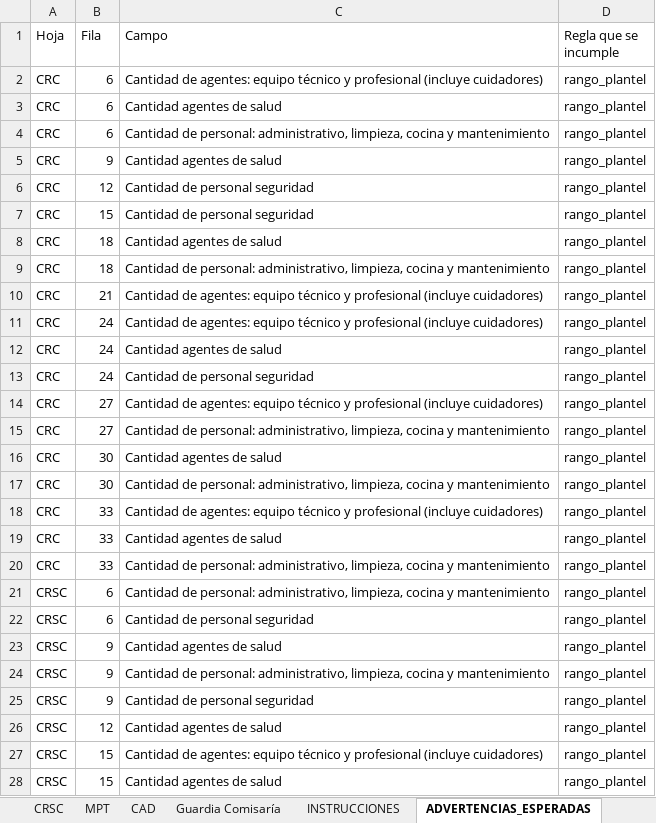
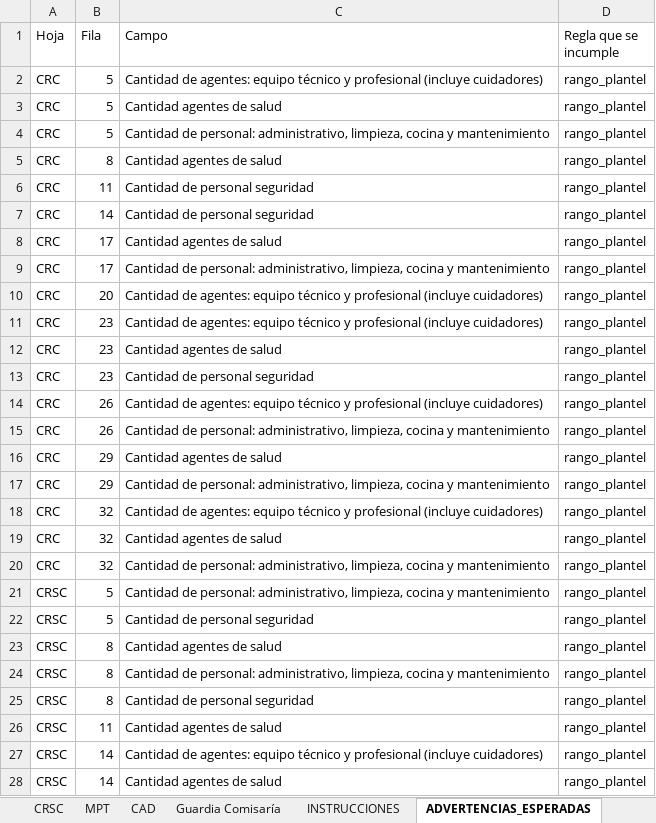
Before and after one commit to dsocial118/Modulo-de-Importaciones-Recurrentes, an Excel workbook: runac/demo/DISP_PENAL_2026_T1_Chubut_CON_ADVERTENCIAS.xlsx, sheet ADVERTENCIAS_ESPERADAS, drawn as a sheet; only a part is shown; values as stored, in another font and other column widths than the file's, no borders; the diff covers the shown part only; the diff names each change by its address in the sheet, - before the commit and + after, or states it on an @@ line.

```diff
--- a/runac/demo/DISP_PENAL_2026_T1_Chubut_CON_ADVERTENCIAS.xlsx (sheet ADVERTENCIAS_ESPERADAS)
+++ b/runac/demo/DISP_PENAL_2026_T1_Chubut_CON_ADVERTENCIAS.xlsx (sheet ADVERTENCIAS_ESPERADAS)
-B2:B4 (Fila): 6
+B2:B4 (Fila): 5
-B5 (Fila): 9
+B5 (Fila): 8
-B6 (Fila): 12
+B6 (Fila): 11
-B7 (Fila): 15
+B7 (Fila): 14
-B8:B9 (Fila): 18
+B8:B9 (Fila): 17
-B10 (Fila): 21
+B10 (Fila): 20
-B11:B13 (Fila): 24
+B11:B13 (Fila): 23
-B14:B15 (Fila): 27
+B14:B15 (Fila): 26
-B16:B17 (Fila): 30
+B16:B17 (Fila): 29
-B18:B20 (Fila): 33
+B18:B20 (Fila): 32
-B21:B22 (Fila): 6
+B21:B22 (Fila): 5
-B23:B25 (Fila): 9
+B23:B25 (Fila): 8
-B26 (Fila): 12
+B26 (Fila): 11
-B27:B28 (Fila): 15
+B27:B28 (Fila): 14
```
Also changed, not shown: 49 edited cells elsewhere in this sheet, sheet Guardia Comisaría, sheet MPT, sheet CAD, sheet CRC, sheet CRSC, runac/demo/DISP_SCP_2026_T1_Chubut_CON_ADVERTENCIAS.xlsx, runac/demo/MPE_2026_T1_Chubut_CON_ADVERTENCIAS.xlsx, 3 other files.
